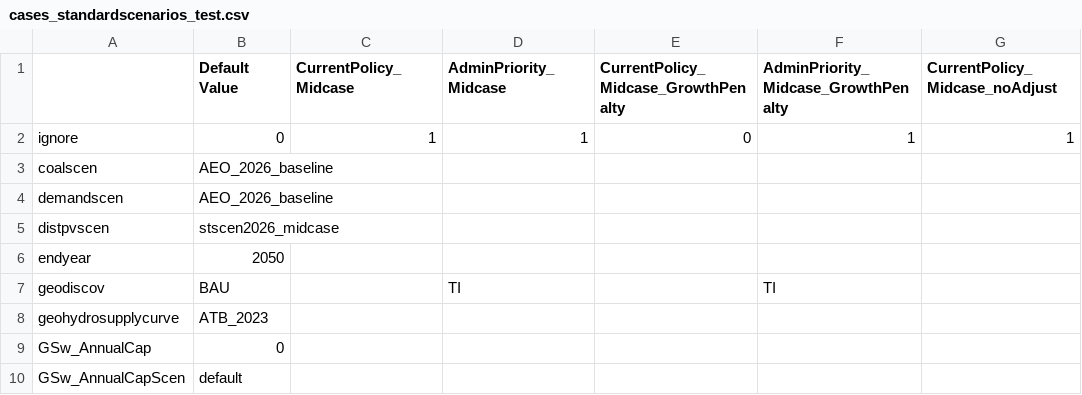
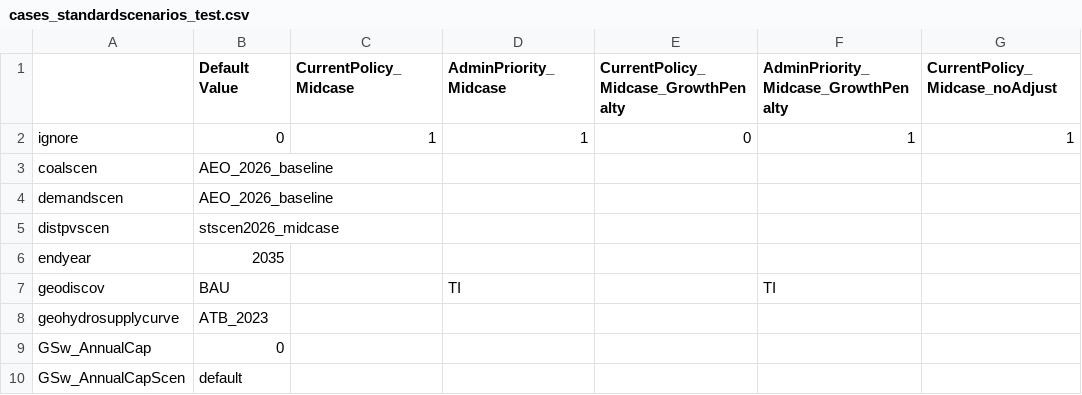
Before and after one commit to ReEDS-Model/ReEDS, a CSV file: cases_standardscenarios_test.csv, drawn as a sheet; only a part is shown; the diff names each change by its address in the sheet, - before the commit and + after, or states it on an @@ line.

Commit message:
Update cases_standardscenarios_test.csv

```diff
--- a/cases_standardscenarios_test.csv
+++ b/cases_standardscenarios_test.csv
-B6 (Default Value): 2050
+B6 (Default Value): 2035
```
